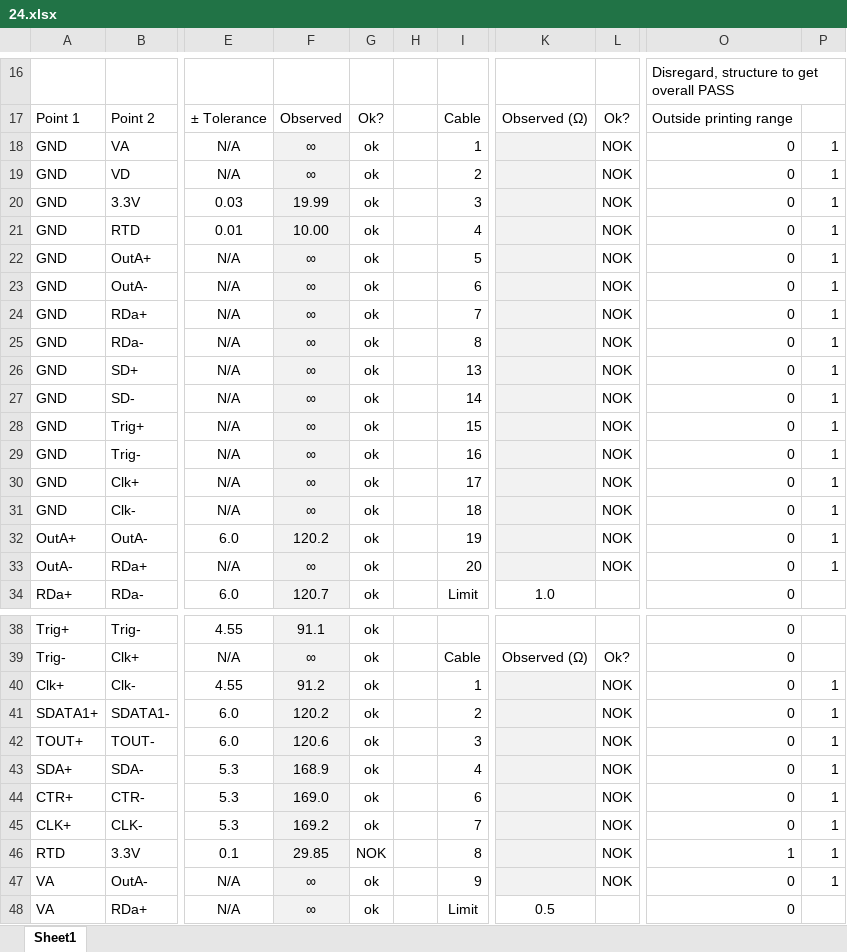
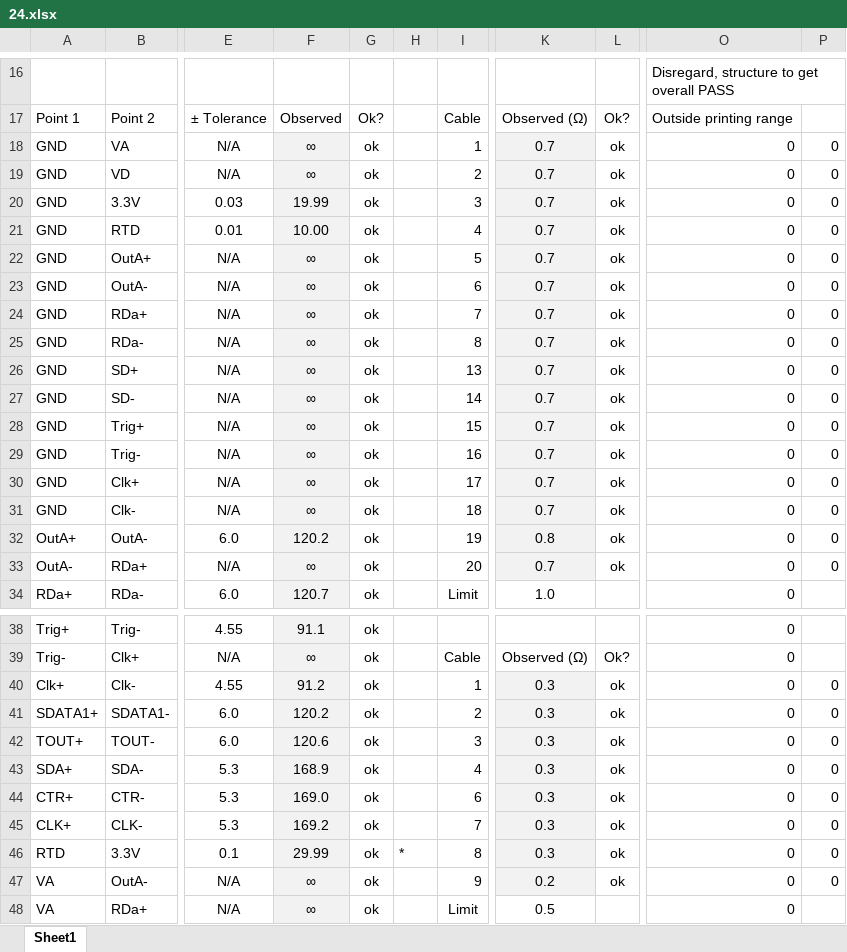
Before and after one commit to jsiado/DTB2FPixModuleAdapter, an Excel workbook: 24.xlsx, sheet Sheet1, drawn as a sheet; only a part is shown, gaps mark what is left out; values as stored, in another font and other column widths than the file's, no borders; conditional formats not drawn; the diff covers the shown part only; the diff names each change by its address in the sheet, - before the commit and + after, or states it on an @@ line.

Commit message:
Updated with latest results. Had to do it on a machine with Excel on it as Numbers creates inflated xlsx files...

```diff
--- a/24.xlsx (sheet Sheet1)
+++ b/24.xlsx (sheet Sheet1)
-K18:K31: (empty)
+K18:K31: 0.7
-L18:L33: NOK
+L18:L33: ok
-P18:P33: 1
+P18:P33: 0
-K32: (empty)
+K32: 0.8
-K33: (empty)
+K33: 0.7
-K40:K46: (empty)
+K40:K46: 0.3
-L40:L47: NOK
+L40:L47: ok
-P40:P47: 1
+P40:P47: 0
-F46: 29.85
+F46: 29.99
-G46: NOK
+G46: ok
-H46: (empty)
+H46: *
-O46: 1
+O46: 0
-K47: (empty)
+K47: 0.2
```
Also changed, not shown: 16 edited cells elsewhere in this sheet, 19.xlsx, 20.xlsx, 4 other files.
